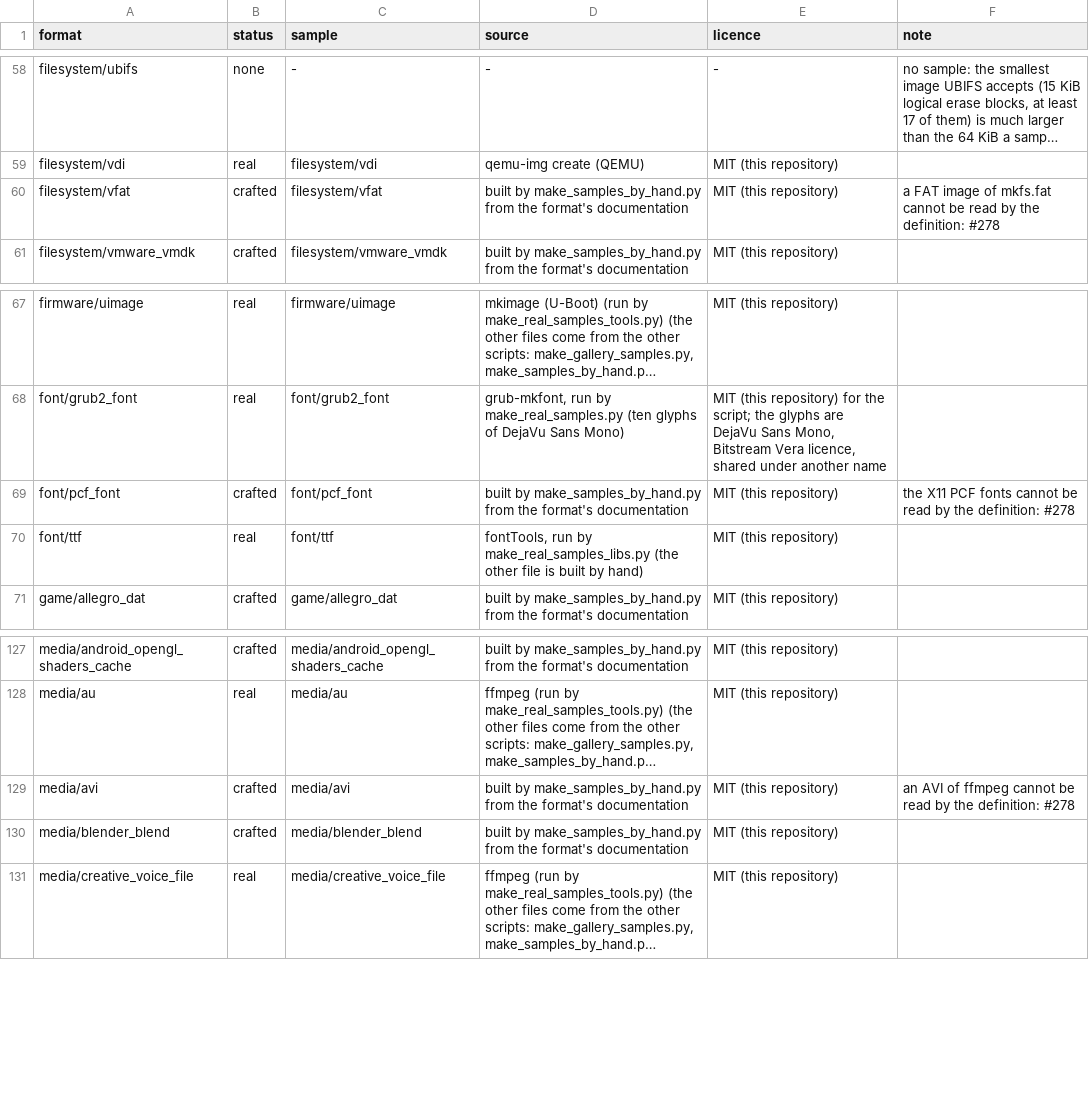
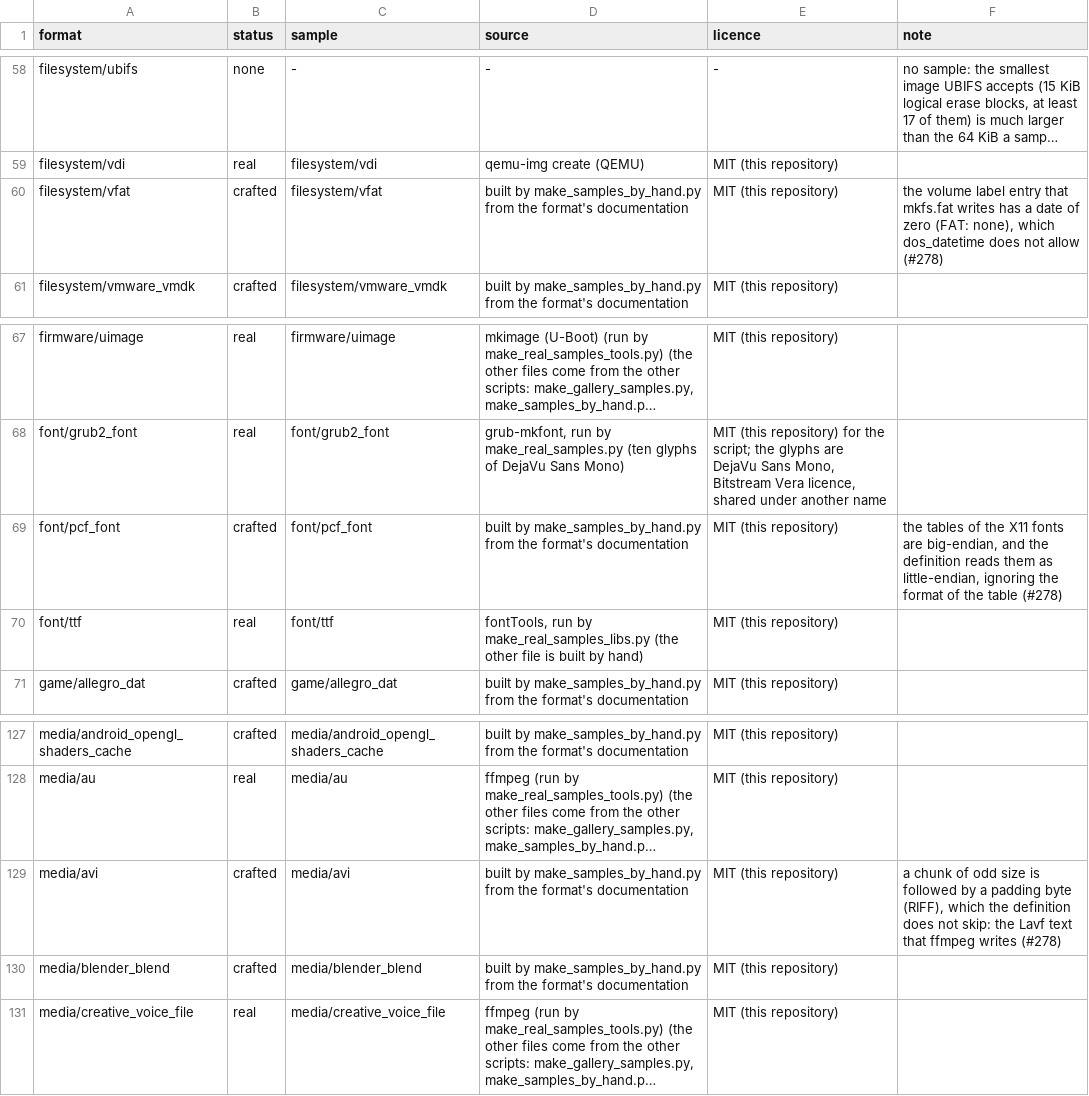
Before and after one commit to shroomsword/doe, a TSV file: conformance/gallery_samples.tsv, drawn as a sheet; only a part is shown, gaps mark what is left out; long unchanged cells end in …; the diff covers the shown part only; the diff names each change by its address in the sheet, - before the commit and + after, or states it on an @@ line.

```diff
--- a/conformance/gallery_samples.tsv
+++ b/conformance/gallery_samples.tsv
-F60 (note): a FAT image of mkfs.fat cannot be read by the definition: #278
+F60 (note): the volume label entry that mkfs.fat writes has a date of zero (FAT: none), which dos_datetime does not allow (#278)
-F69 (note): the X11 PCF fonts cannot be read by the definition: #278
+F69 (note): the tables of the X11 fonts are big-endian, and the definition reads them as little-endian, ignoring the format of the table (#278)
-F129 (note): an AVI of ffmpeg cannot be read by the definition: #278
+F129 (note): a chunk of odd size is followed by a padding byte (RIFF), which the definition does not skip: the Lavf text that ffmpeg writes (#278)
```
Also changed, not shown: 11 edited cells elsewhere in this file, conformance/real_files_plan.tsv, 14 other files.
